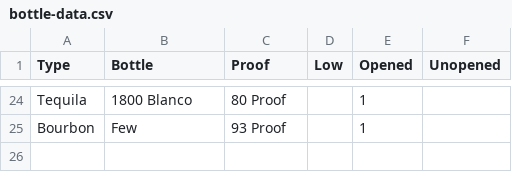
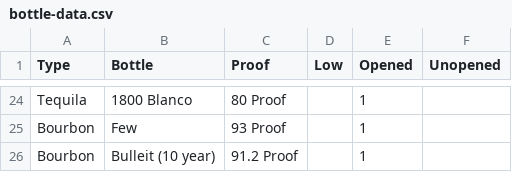
Before and after one commit to mleary/learys-bar, a CSV file: data/bottle-data.csv, drawn as a sheet; only a part is shown, gaps mark what is left out; the diff names each change by its address in the sheet, - before the commit and + after, or states it on an @@ line.

Commit message:
add bulleit 10 year

```diff
--- a/data/bottle-data.csv
+++ b/data/bottle-data.csv
+row 26: Bourbon | Bulleit (10 year) | 91.2 Proof |  | 1
```
